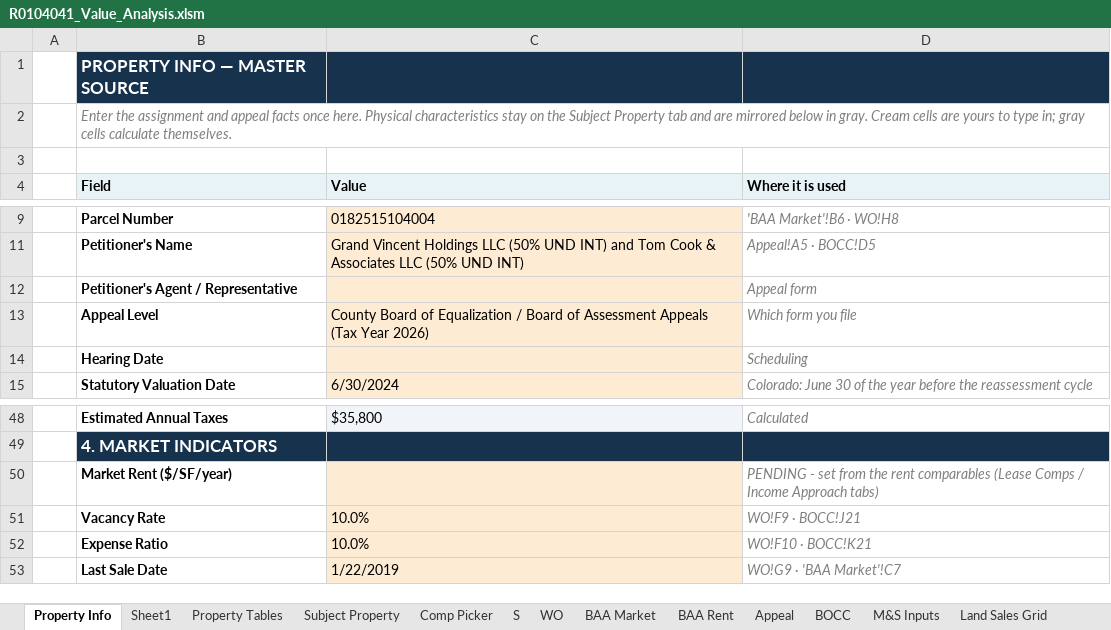
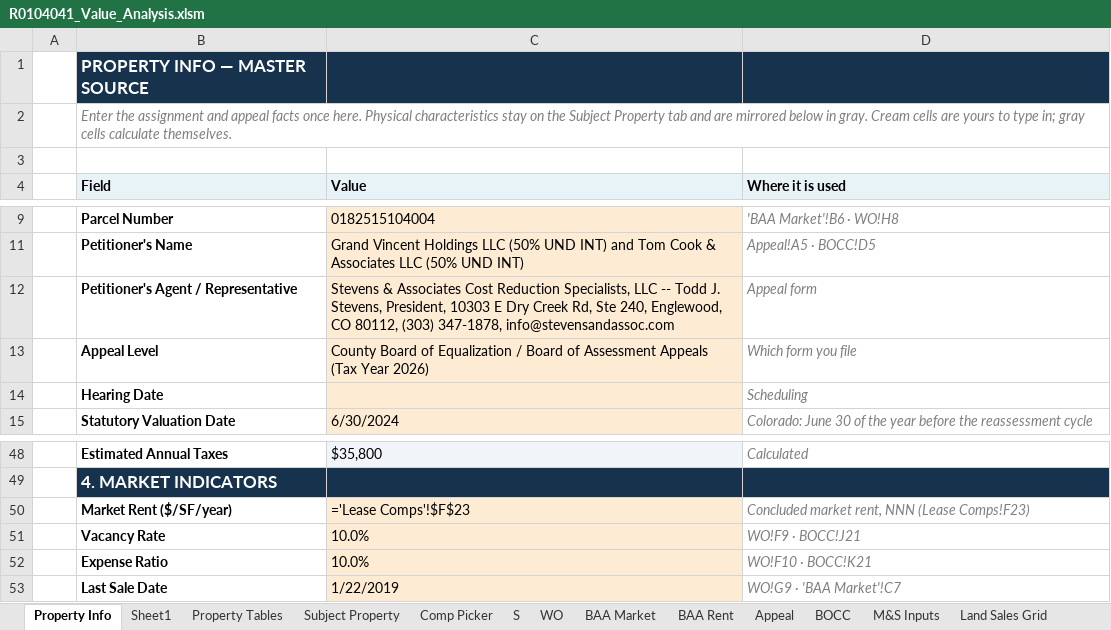
Before and after one commit to shaqnd/Workbook-Optimization-, an Excel workbook: 387_E_55th_Ave/R0104041_Value_Analysis.xlsm, sheet Property Info, drawn as a sheet; only a part is shown, gaps mark what is left out; values as stored, in another font and other column widths than the file's, no borders; formulas without a stored value are shown as written; the diff names each change by its address in the sheet, - before the commit and + after, or states it on an @@ line.

```diff
--- a/387_E_55th_Ave/R0104041_Value_Analysis.xlsm (sheet Property Info)
+++ b/387_E_55th_Ave/R0104041_Value_Analysis.xlsm (sheet Property Info)
-C12 (Value): (empty)
+C12 (Value): Stevens & Associates Cost Reduction Specialists, LLC -- Todd J. Stevens, President, 10303 E Dry Creek Rd, Ste 240, Englewood, CO 80112, (303) 347-1878, info@stevensandassoc.com
-C50 (Value): (empty)
+C50 (Value): ='Lease Comps'!$F$23
-D50 (Where it is used): PENDING - set from the rent comparables (Lease Comps / Income Approach tabs)
+D50 (Where it is used): Concluded market rent, NNN (Lease Comps!F23)
```
Also changed, not shown: sheet Lease Comps, sheet Basic Sales Comparison, sheet Income Approach, sheet Reconciliation, sheet Leases, sheet Rent Roll, 2 more sheets, hidden cells, 2 other files.
